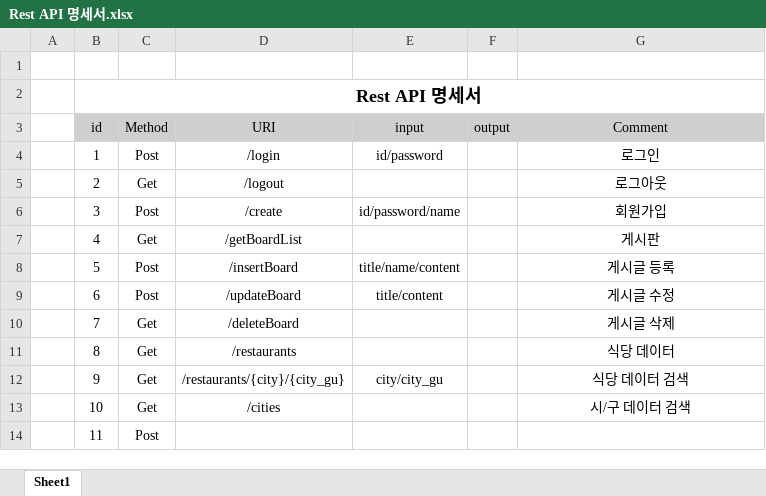
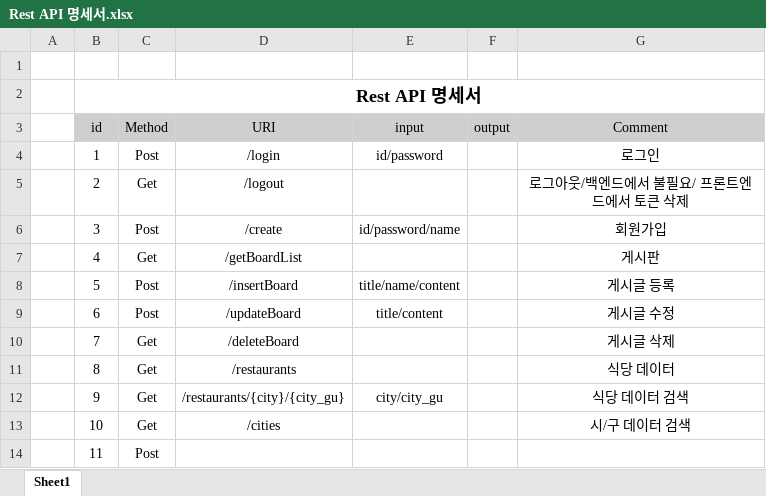
Before and after one commit to JIeunhuh/K3MiniProject, an Excel workbook: Rest API 명세서.xlsx, sheet Sheet1, drawn as a sheet; values as stored, in another font and other column widths than the file's, no borders; the diff names each change by its address in the sheet, - before the commit and + after, or states it on an @@ line.

```diff
--- a/Rest API 명세서.xlsx (sheet Sheet1)
+++ b/Rest API 명세서.xlsx (sheet Sheet1)
-G5 (Comment): 로그아웃
+G5 (Comment): 로그아웃/백엔드에서 불필요/ 프론트엔드에서 토큰 삭제
```
Also changed, not shown: 1 other file.
